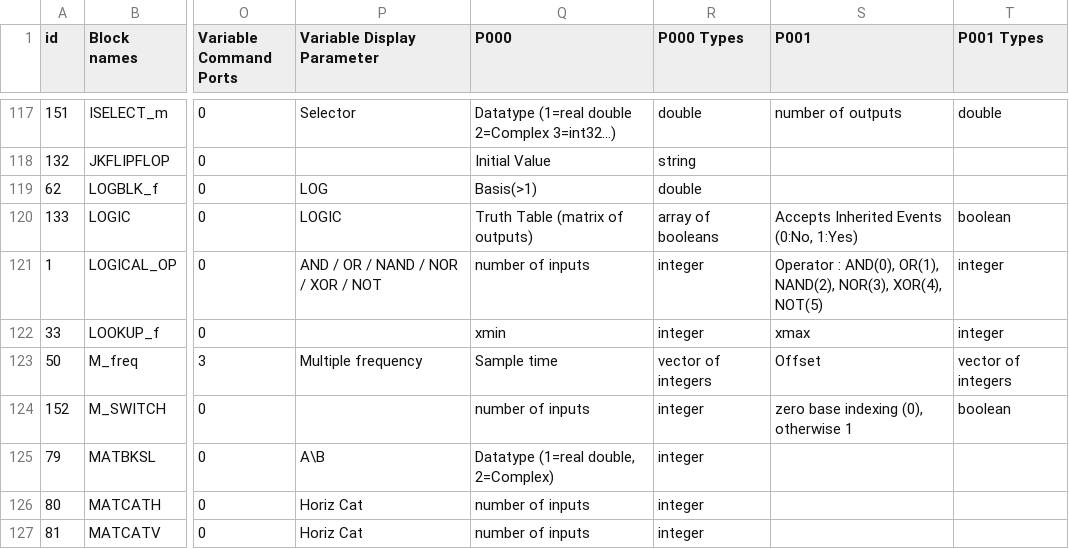
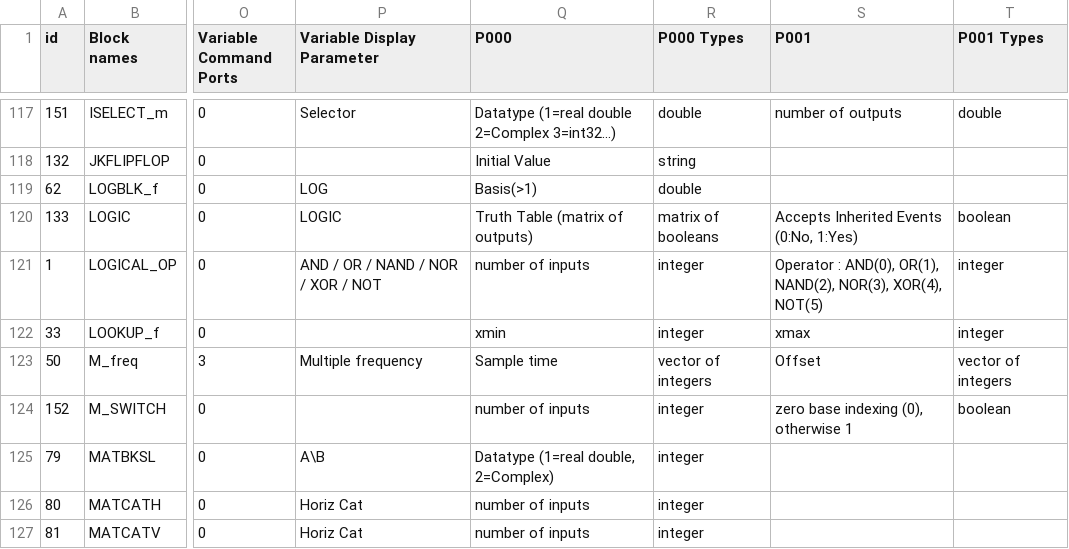
Before and after one commit to FOSSEE/Common-Interface-Project, a CSV file: Xcos Categories - Xcos Blocks.csv, drawn as a sheet; only a part is shown, gaps mark what is left out; the diff names each change by its address in the sheet, - before the commit and + after, or states it on an @@ line.

```diff
--- a/Xcos Categories - Xcos Blocks.csv
+++ b/Xcos Categories - Xcos Blocks.csv
-R120 (P000 Types): array of booleans
+R120 (P000 Types): matrix of booleans
```
Also changed, not shown: Xcos Categories - Xcos Datatypes.csv, 2 other files.
